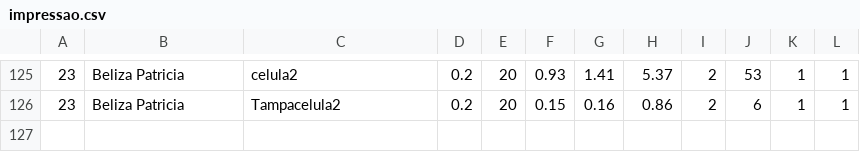
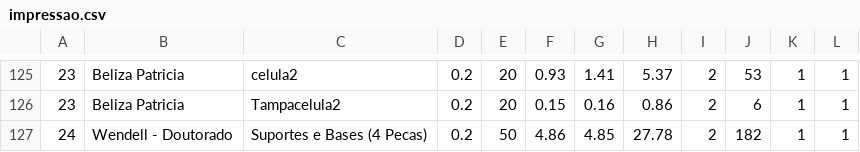
Before and after one commit to paahdiego/FablabCode, a CSV file: impressao.csv, drawn as a sheet; only a part is shown, gaps mark what is left out.

Commit message:
update csv

```diff
--- a/impressao.csv
+++ b/impressao.csv
@@ -126 +126,2 @@
 23;Beliza Patricia;Tampacelula2;0.2;20;0.15;0.16;0.86;2;6;1;1
+24;Wendell - Doutorado;Suportes e Bases (4 Pecas);0.2;50;4.86;4.85;27.78;2;182;1;1
```
